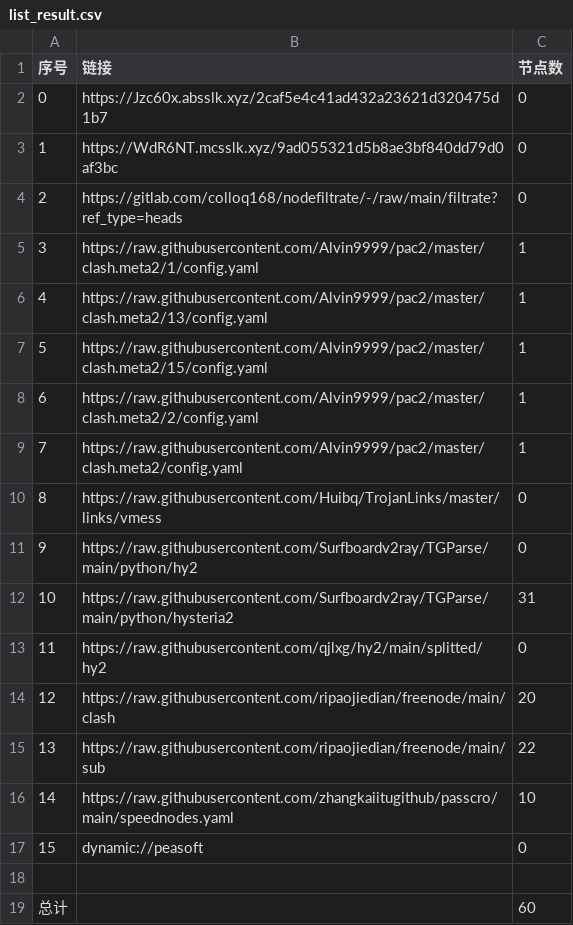
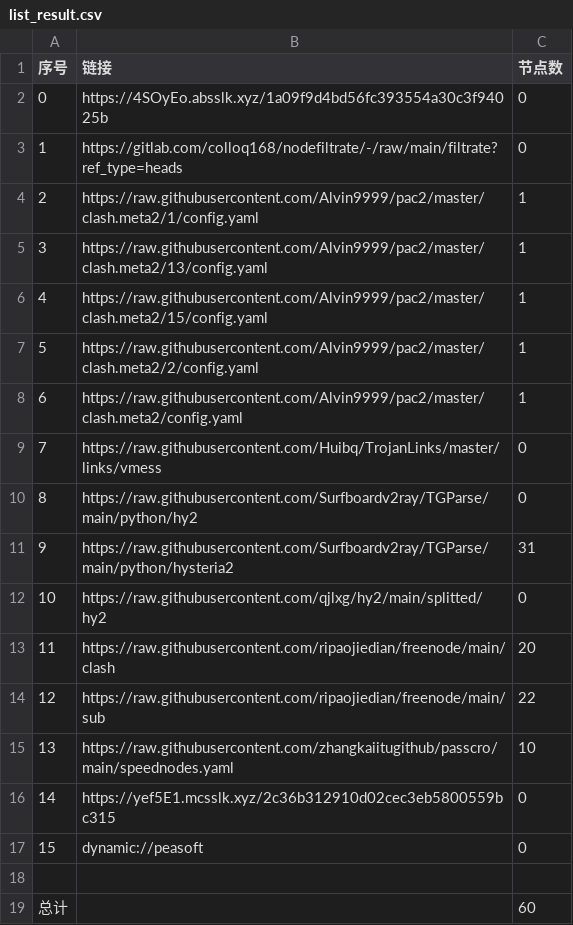
Before and after one commit to xihaoduo/AutoMergePublicNodes, a CSV file: list_result.csv, drawn as a sheet; removed rows and columns are numbered as before the commit, all else as after; the diff names each change by its address in the sheet, - before the commit and + after, or states it on an @@ line.

```diff
--- a/list_result.csv
+++ b/list_result.csv
-row 2: 0 | https://Jzc60x.absslk.xyz/2caf5e4c41ad432a23621d320475d1b7 | 0
@@ column A (序号) renumbered between rows 2 and 15 @@
-B2 (链接): https://WdR6NT.mcsslk.xyz/9ad055321d5b8ae3bf840dd79d0af3bc
+B2 (链接): https://4SOyEo.absslk.xyz/1a09f9d4bd56fc393554a30c3f94025b
+row 16: 14 | https://yef5E1.mcsslk.xyz/2c36b312910d02cec3eb5800559bc315 | 0
```
Also changed, not shown: 18 other files.
